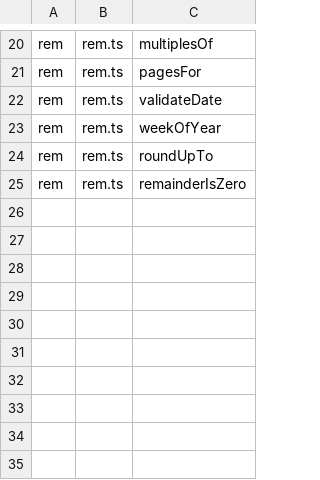
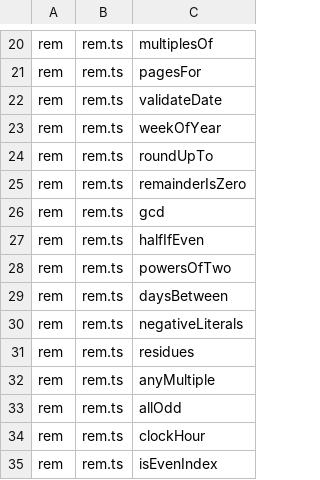
Before and after one commit to nhestrompia/proofci, a TSV file: spike/core/corpus-rem.tsv, drawn as a sheet; only a part is shown, gaps mark what is left out.

```diff
--- a/spike/core/corpus-rem.tsv
+++ b/spike/core/corpus-rem.tsv
@@ -25 +25,11 @@ rem	rem.ts	roundUpTo
 rem	rem.ts	remainderIsZero
+rem	rem.ts	gcd
+rem	rem.ts	halfIfEven
+rem	rem.ts	powersOfTwo
+rem	rem.ts	daysBetween
+rem	rem.ts	negativeLiterals
+rem	rem.ts	residues
+rem	rem.ts	anyMultiple
+rem	rem.ts	allOdd
+rem	rem.ts	clockHour
+rem	rem.ts	isEvenIndex
```
Also changed, not shown: 3 other files.
